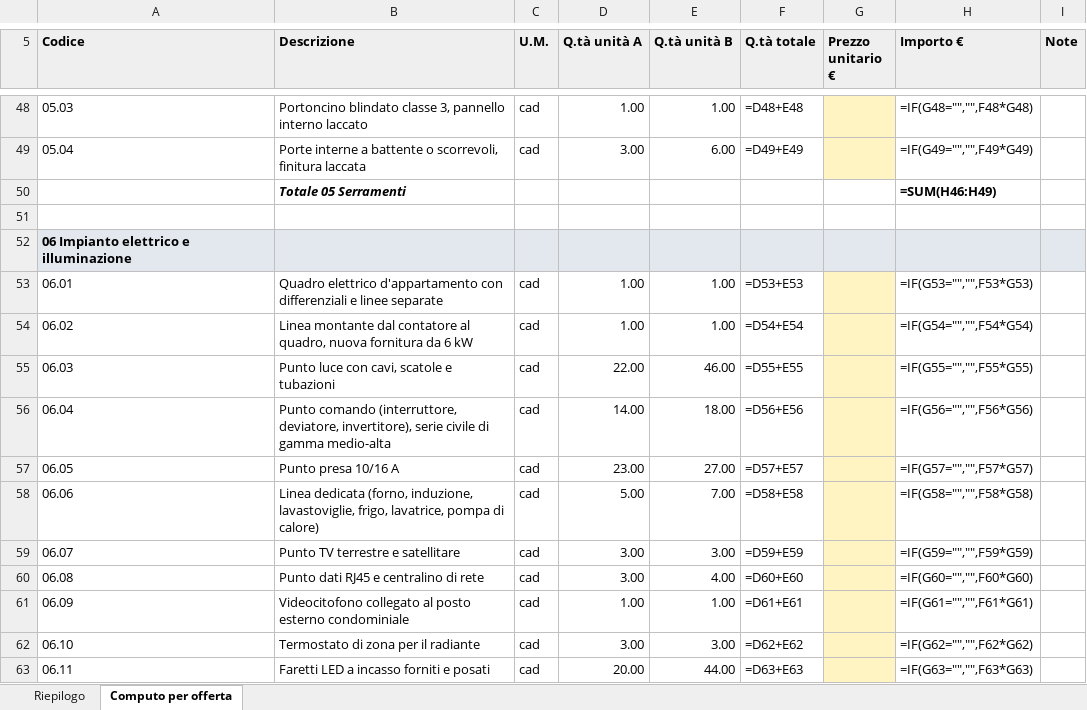
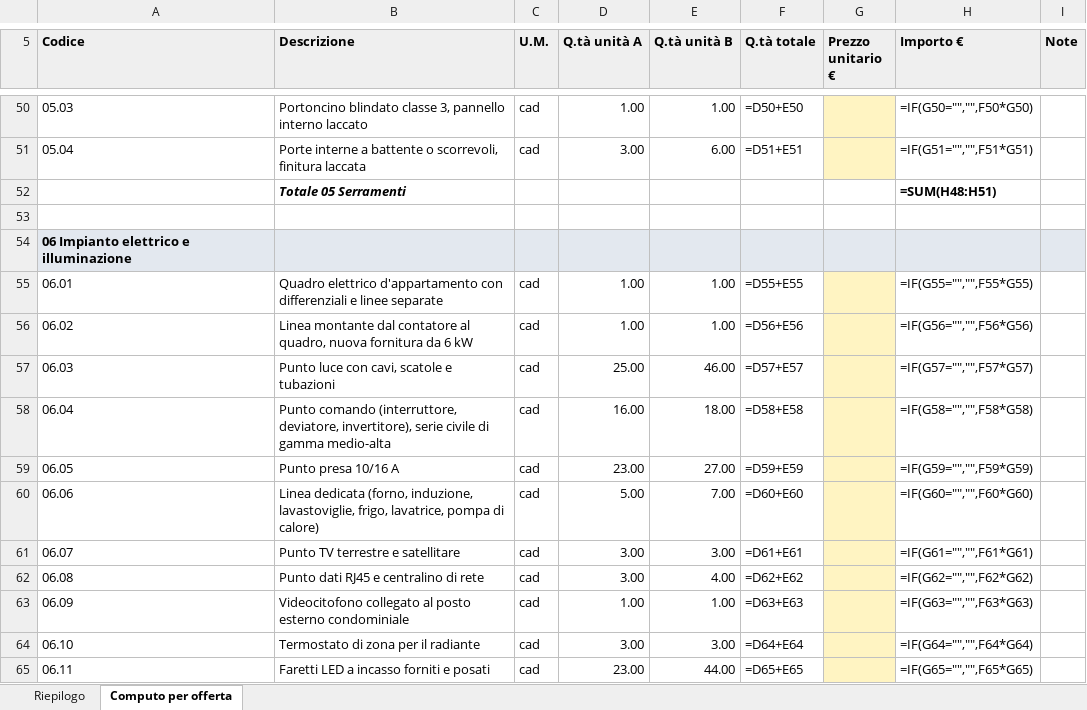
Before and after one commit to visio-studio/visio-studio, an Excel workbook: project1/scarica/Project1_computo_per_offerta.xlsx, sheet Computo per offerta, drawn as a sheet; only a part is shown, gaps mark what is left out; values as stored, in another font and other column widths than the file's, no borders; formulas without a stored value are shown as written; addresses are those after the commit; the diff covers the shown part only; the diff names each change by its address in the sheet, - before the commit and + after, or states it on an @@ line.

```diff
--- a/project1/scarica/Project1_computo_per_offerta.xlsx (sheet Computo per offerta)
+++ b/project1/scarica/Project1_computo_per_offerta.xlsx (sheet Computo per offerta)
-F50 (Q.tà totale): =D48+E48
+F50 (Q.tà totale): =D50+E50
-H50 (Importo €): =IF(G48="","",F48*G48)
+H50 (Importo €): =IF(G50="","",F50*G50)
-F51 (Q.tà totale): =D49+E49
+F51 (Q.tà totale): =D51+E51
-H51 (Importo €): =IF(G49="","",F49*G49)
+H51 (Importo €): =IF(G51="","",F51*G51)
-H52 (Importo €): =SUM(H46:H49)
+H52 (Importo €): =SUM(H48:H51)
-F55 (Q.tà totale): =D53+E53
+F55 (Q.tà totale): =D55+E55
-H55 (Importo €): =IF(G53="","",F53*G53)
+H55 (Importo €): =IF(G55="","",F55*G55)
-F56 (Q.tà totale): =D54+E54
+F56 (Q.tà totale): =D56+E56
-H56 (Importo €): =IF(G54="","",F54*G54)
+H56 (Importo €): =IF(G56="","",F56*G56)
-D57 (Q.tà unità A): 22.00
+D57 (Q.tà unità A): 25.00
-F57 (Q.tà totale): =D55+E55
+F57 (Q.tà totale): =D57+E57
-H57 (Importo €): =IF(G55="","",F55*G55)
+H57 (Importo €): =IF(G57="","",F57*G57)
-D58 (Q.tà unità A): 14.00
+D58 (Q.tà unità A): 16.00
-F58 (Q.tà totale): =D56+E56
+F58 (Q.tà totale): =D58+E58
-H58 (Importo €): =IF(G56="","",F56*G56)
+H58 (Importo €): =IF(G58="","",F58*G58)
-F59 (Q.tà totale): =D57+E57
+F59 (Q.tà totale): =D59+E59
-H59 (Importo €): =IF(G57="","",F57*G57)
+H59 (Importo €): =IF(G59="","",F59*G59)
-F60 (Q.tà totale): =D58+E58
+F60 (Q.tà totale): =D60+E60
-H60 (Importo €): =IF(G58="","",F58*G58)
+H60 (Importo €): =IF(G60="","",F60*G60)
-F61 (Q.tà totale): =D59+E59
+F61 (Q.tà totale): =D61+E61
-H61 (Importo €): =IF(G59="","",F59*G59)
+H61 (Importo €): =IF(G61="","",F61*G61)
-F62 (Q.tà totale): =D60+E60
+F62 (Q.tà totale): =D62+E62
-H62 (Importo €): =IF(G60="","",F60*G60)
+H62 (Importo €): =IF(G62="","",F62*G62)
-F63 (Q.tà totale): =D61+E61
+F63 (Q.tà totale): =D63+E63
-H63 (Importo €): =IF(G61="","",F61*G61)
+H63 (Importo €): =IF(G63="","",F63*G63)
-F64 (Q.tà totale): =D62+E62
+F64 (Q.tà totale): =D64+E64
-H64 (Importo €): =IF(G62="","",F62*G62)
+H64 (Importo €): =IF(G64="","",F64*G64)
-D65 (Q.tà unità A): 20.00
+D65 (Q.tà unità A): 23.00
-F65 (Q.tà totale): =D63+E63
+F65 (Q.tà totale): =D65+E65
-H65 (Importo €): =IF(G63="","",F63*G63)
+H65 (Importo €): =IF(G65="","",F65*G65)
```
Also changed, not shown: 8 added rows, 11 removed rows and 107 edited cells elsewhere in this sheet, sheet Riepilogo, 8 other files.
